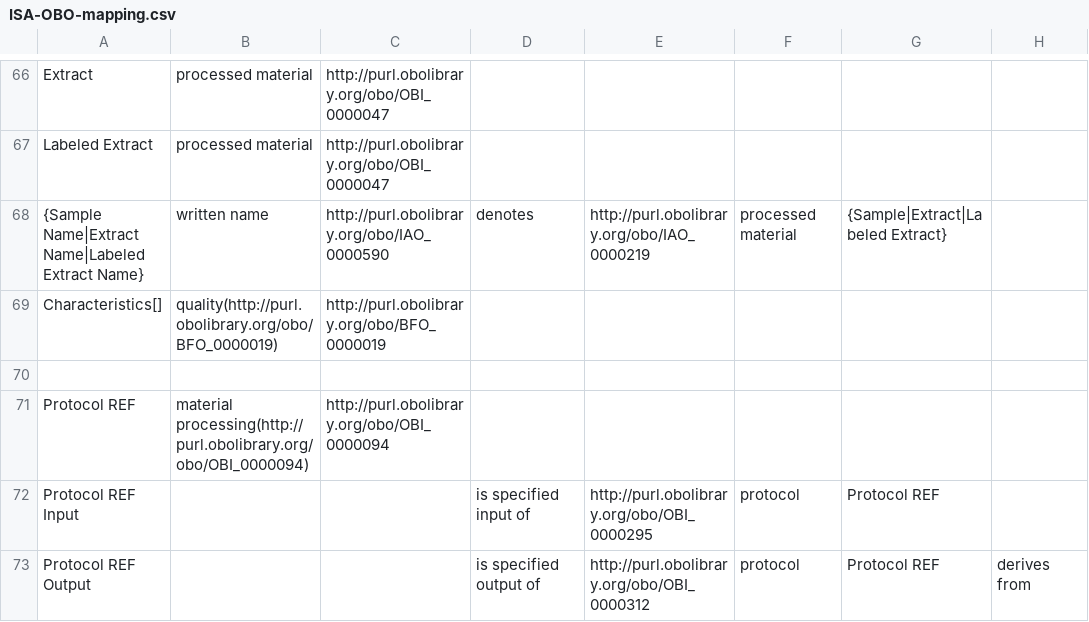
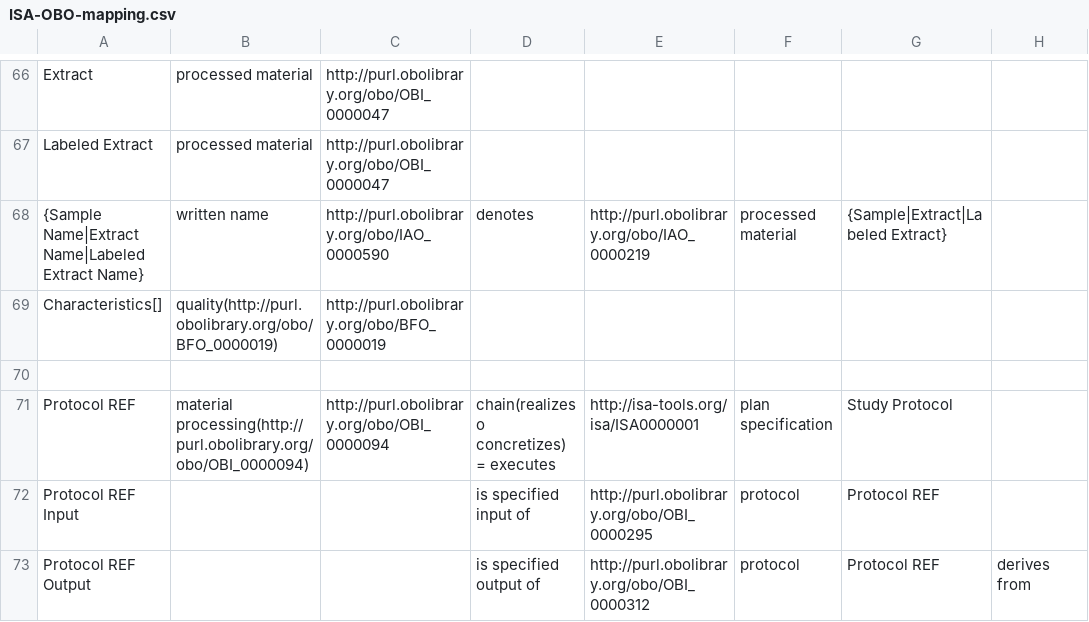
Before and after one commit to ISA-tools/linkedISA, a CSV file: src/main/resources/mappings/ISA-OBO-mapping.csv, drawn as a sheet; only a part is shown, gaps mark what is left out; the diff names each change by its address in the sheet, - before the commit and + after, or states it on an @@ line.

Commit message:
executes property

```diff
--- a/src/main/resources/mappings/ISA-OBO-mapping.csv
+++ b/src/main/resources/mappings/ISA-OBO-mapping.csv
-D71: (empty)
+D71: chain(realizes o concretizes) = executes
-E71: (empty)
+E71: http://isa-tools.org/isa/ISA0000001
-F71: (empty)
+F71: plan specification
-G71: (empty)
+G71: Study Protocol
```
